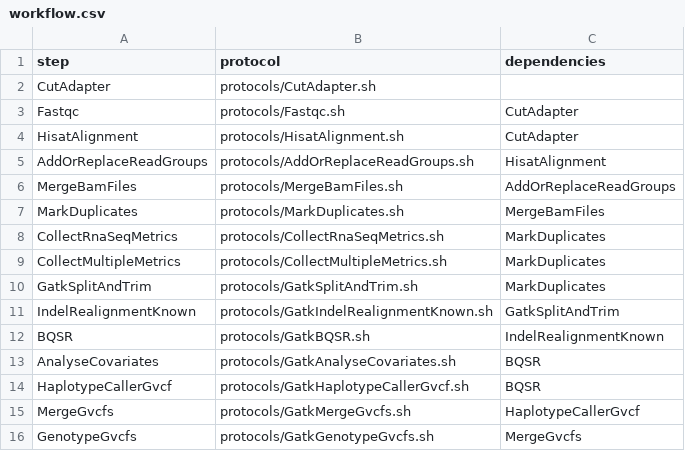
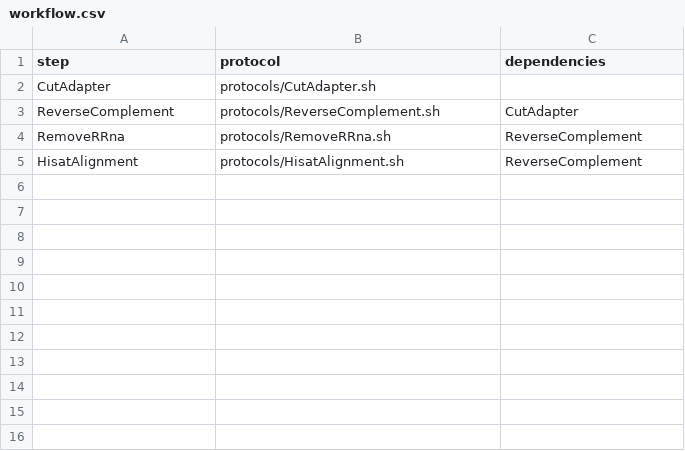
Before and after one commit to molgenis/molgenis-pipelines, a CSV file: compute5/PROseq/workflow.csv, drawn as a sheet.

Commit message:
finished cutAdapt, added reverseComplement

```diff
--- a/compute5/PROseq/workflow.csv
+++ b/compute5/PROseq/workflow.csv
@@ -2,15 +2,4 @@ step,protocol,dependencies
 CutAdapter,protocols/CutAdapter.sh,
-Fastqc,protocols/Fastqc.sh,CutAdapter
-HisatAlignment,protocols/HisatAlignment.sh,CutAdapter
-AddOrReplaceReadGroups,protocols/AddOrReplaceReadGroups.sh,HisatAlignment
-MergeBamFiles,protocols/MergeBamFiles.sh,AddOrReplaceReadGroups
-MarkDuplicates,protocols/MarkDuplicates.sh,MergeBamFiles
-CollectRnaSeqMetrics,protocols/CollectRnaSeqMetrics.sh,MarkDuplicates
-CollectMultipleMetrics,protocols/CollectMultipleMetrics.sh,MarkDuplicates
-GatkSplitAndTrim,protocols/GatkSplitAndTrim.sh,MarkDuplicates
-IndelRealignmentKnown,protocols/GatkIndelRealignmentKnown.sh,GatkSplitAndTrim
-BQSR,protocols/GatkBQSR.sh,IndelRealignmentKnown
-AnalyseCovariates,protocols/GatkAnalyseCovariates.sh,BQSR
-HaplotypeCallerGvcf,protocols/GatkHaplotypeCallerGvcf.sh,BQSR
-MergeGvcfs,protocols/GatkMergeGvcfs.sh,HaplotypeCallerGvcf
-GenotypeGvcfs,protocols/GatkGenotypeGvcfs.sh,MergeGvcfs
+ReverseComplement,protocols/ReverseComplement.sh,CutAdapter,
+RemoveRRna,protocols/RemoveRRna.sh,ReverseComplement
+HisatAlignment,protocols/HisatAlignment.sh,ReverseComplement
```
Also changed, not shown: compute5/PROseq/parameters.csv, 20 other files.
